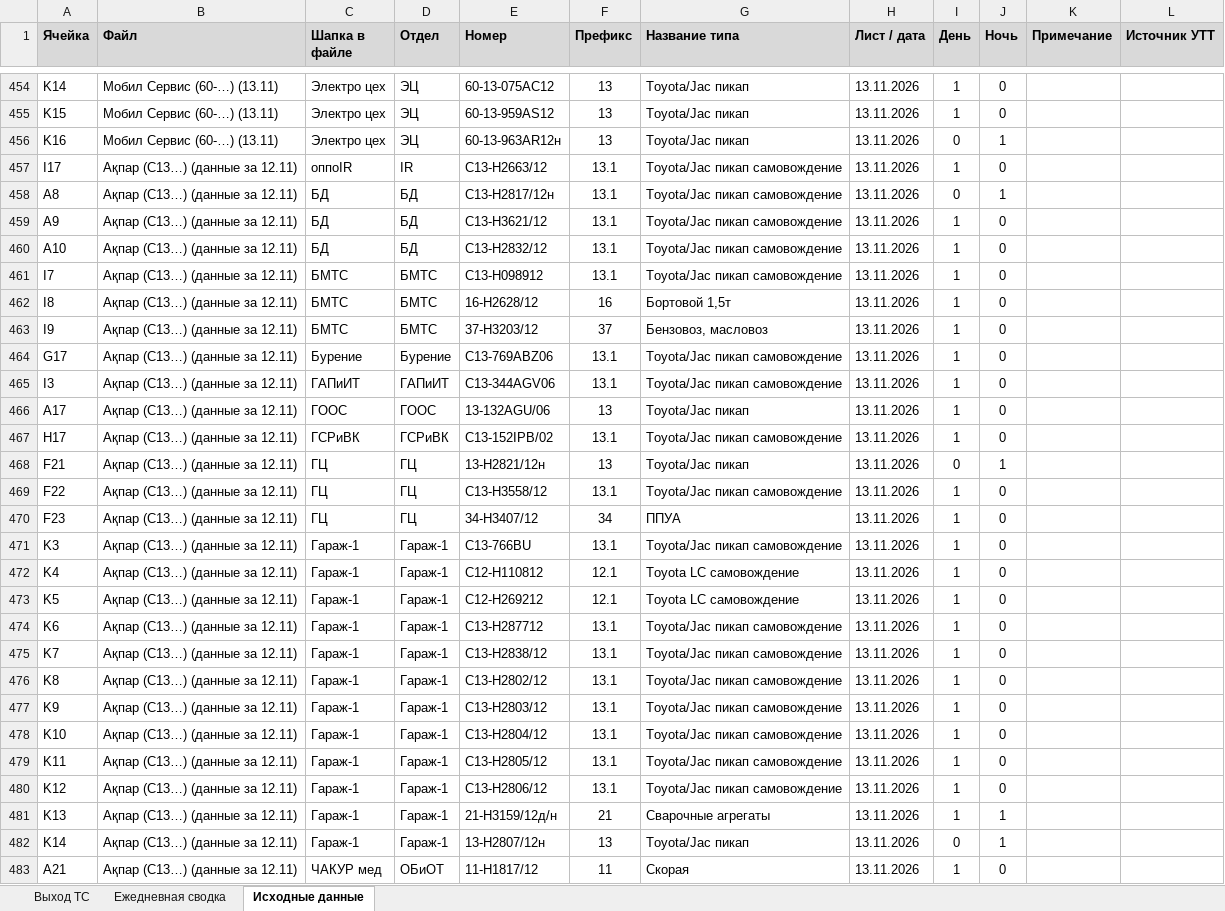
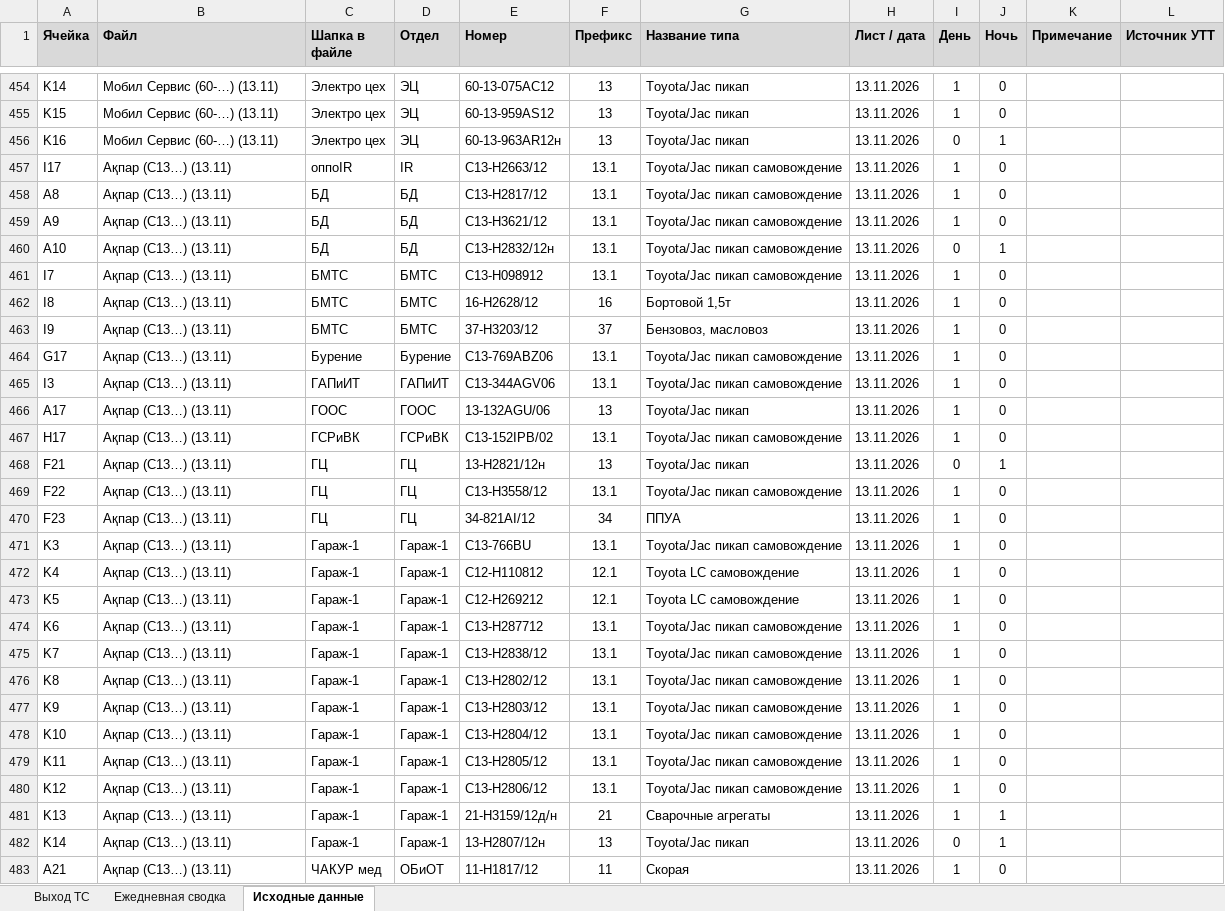
Before and after one commit to aura2889/summary, an Excel workbook: archive/2026-11-13/svod.xlsx, sheet Исходные данные, drawn as a sheet; only a part is shown, gaps mark what is left out; values as stored, in another font and other column widths than the file's, no borders; charts and pictures not drawn; the diff covers the shown part only; the diff names each change by its address in the sheet, - before the commit and + after, or states it on an @@ line.

```diff
--- a/archive/2026-11-13/svod.xlsx (sheet Исходные данные)
+++ b/archive/2026-11-13/svod.xlsx (sheet Исходные данные)
-B457:B483 (Файл): Ақпар (С13…) (данные за 12.11)
+B457:B483 (Файл): Ақпар (С13…) (13.11)
-E458 (Номер): С13-Н2817/12н
+E458 (Номер): С13-Н2817/12
-I458 (День): 0
+I458 (День): 1
-J458 (Ночь): 1
+J458 (Ночь): 0
-E460 (Номер): С13-Н2832/12
+E460 (Номер): С13-Н2832/12н
-I460 (День): 1
+I460 (День): 0
-J460 (Ночь): 0
+J460 (Ночь): 1
-E470 (Номер): 34-Н3407/12
+E470 (Номер): 34-821АІ/12
```
Also changed, not shown: other rows of this sheet, sheet Ежедневная сводка, sheet Выход ТС, formulas that keep their value, raw/BUS.xlsx, raw/SB.xlsx, 6 other files.
